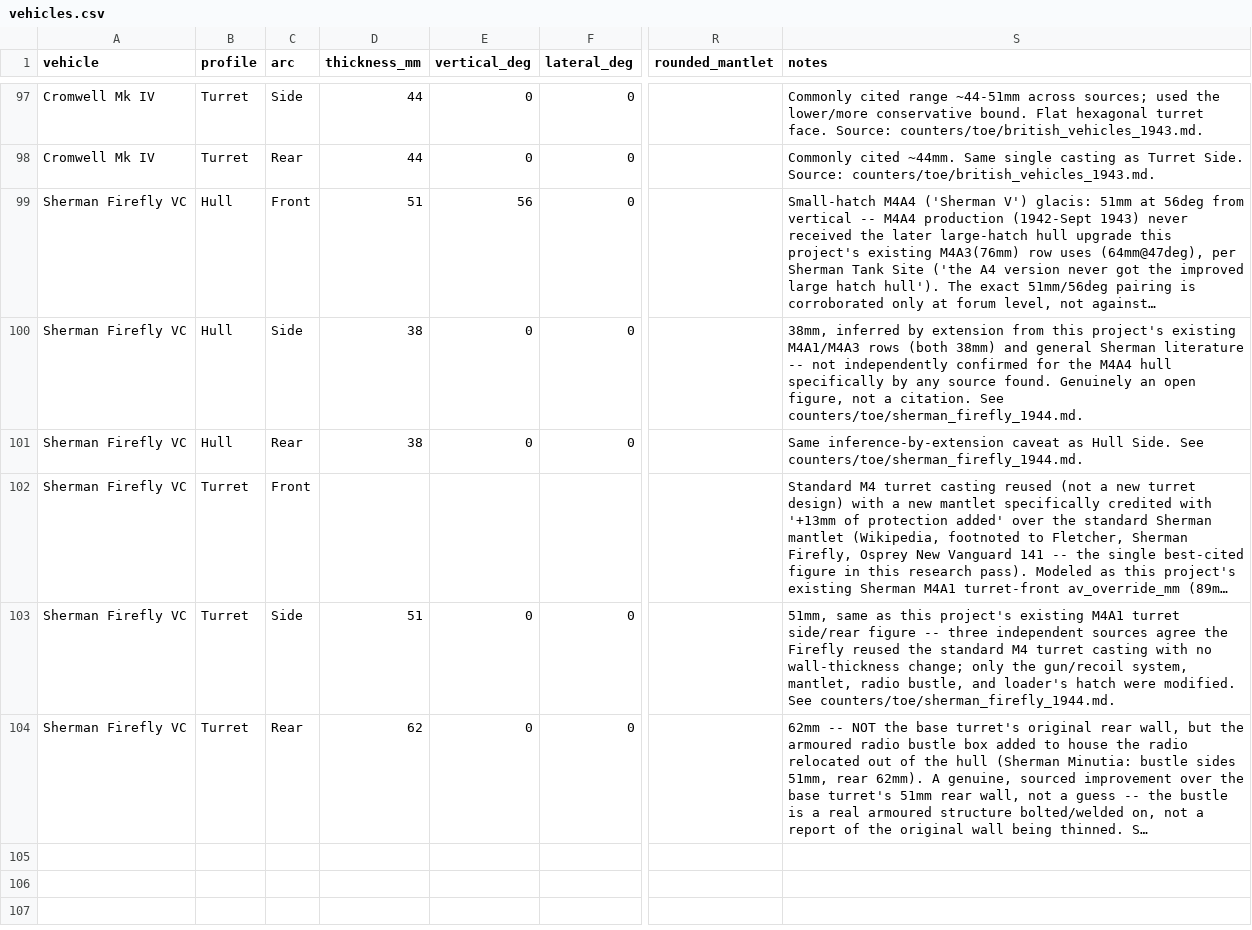
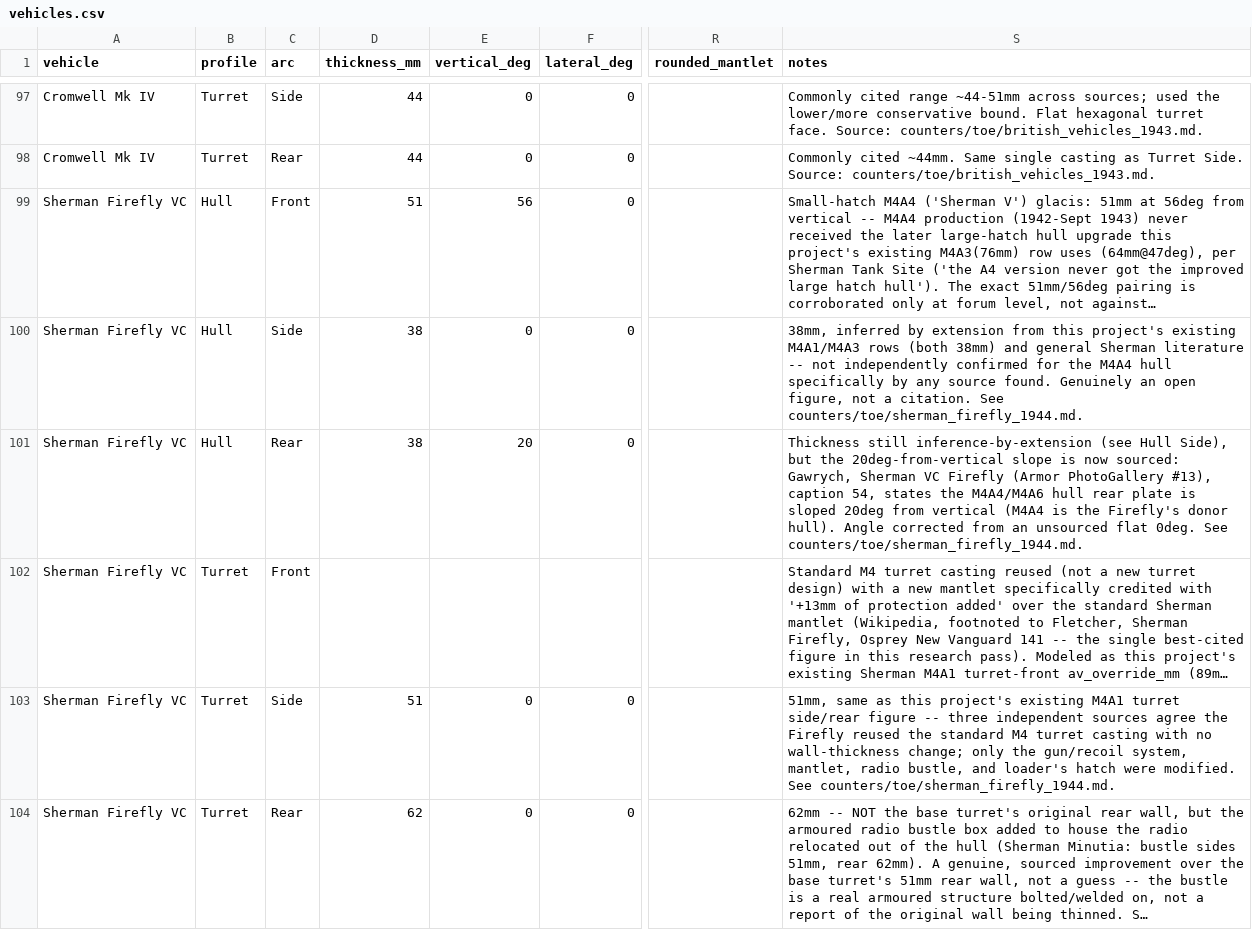
Before and after one commit to spugnoid/wdr-wargame, a CSV file: counters/armor_calc/data/vehicles.csv, drawn as a sheet; only a part is shown, gaps mark what is left out; long unchanged cells end in …; the diff names each change by its address in the sheet, - before the commit and + after, or states it on an @@ line.

```diff
--- a/counters/armor_calc/data/vehicles.csv
+++ b/counters/armor_calc/data/vehicles.csv
-E101 (vertical_deg): 0
+E101 (vertical_deg): 20
-S101 (notes): Same inference-by-extension caveat as Hull Side. See counters/toe/sherman_firefly_1944.md.
+S101 (notes): Thickness still inference-by-extension (see Hull Side), but the 20deg-from-vertical slope is now sourced: Gawrych, Sherman VC Firefly (Armor PhotoGallery #13), caption 54, states the M4A4/M4A6 hull rear plate is sloped 20deg from vertical (M4A4 is the Firefly's donor hull). Angle corrected from an unsourced flat 0deg. See counters/toe/sherman_firefly_1944.md.
```
Also changed, not shown: counters/armor_calc/roster_output.csv, 4 other files.
